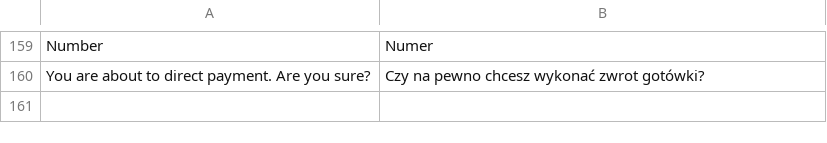
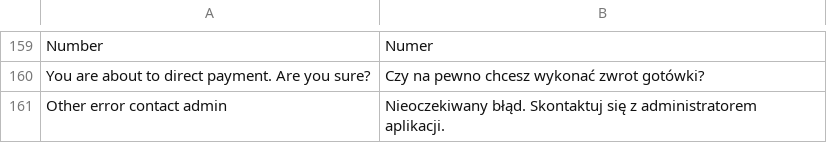
Before and after one commit to stanislawantoniak/maax, a CSV file: app/locale/pl_PL/Zolago_Rma.csv, drawn as a sheet; only a part is shown, gaps mark what is left out; the diff names each change by its address in the sheet, - before the commit and + after, or states it on an @@ line.

Commit message:
Other error contact admin

```diff
--- a/app/locale/pl_PL/Zolago_Rma.csv
+++ b/app/locale/pl_PL/Zolago_Rma.csv
+row 161: Other error contact admin | Nieoczekiwany błąd. Skontaktuj się z administratorem aplikacji.
```
